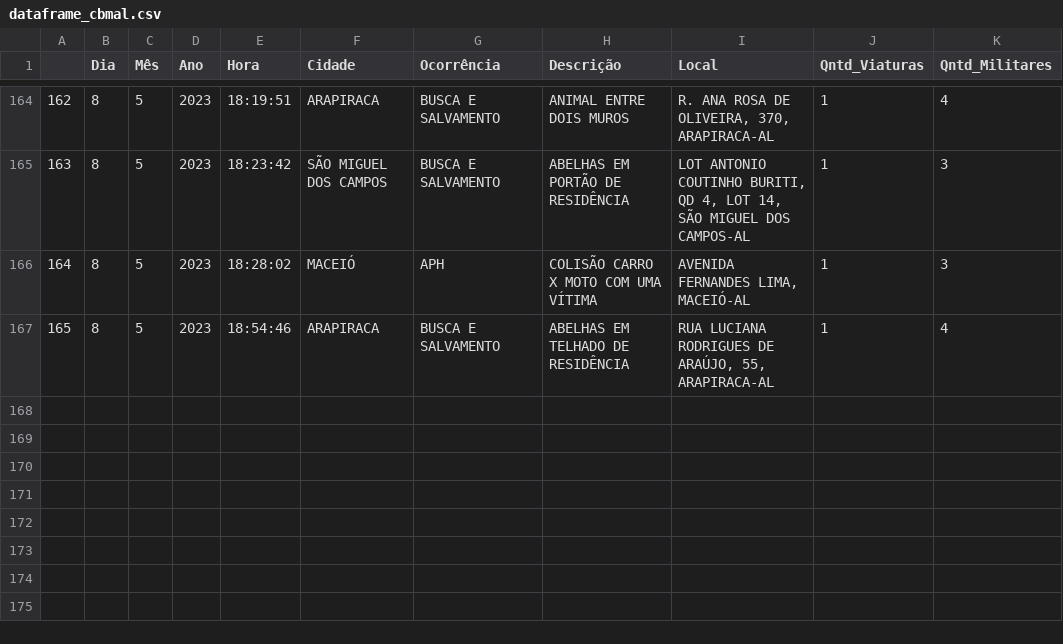
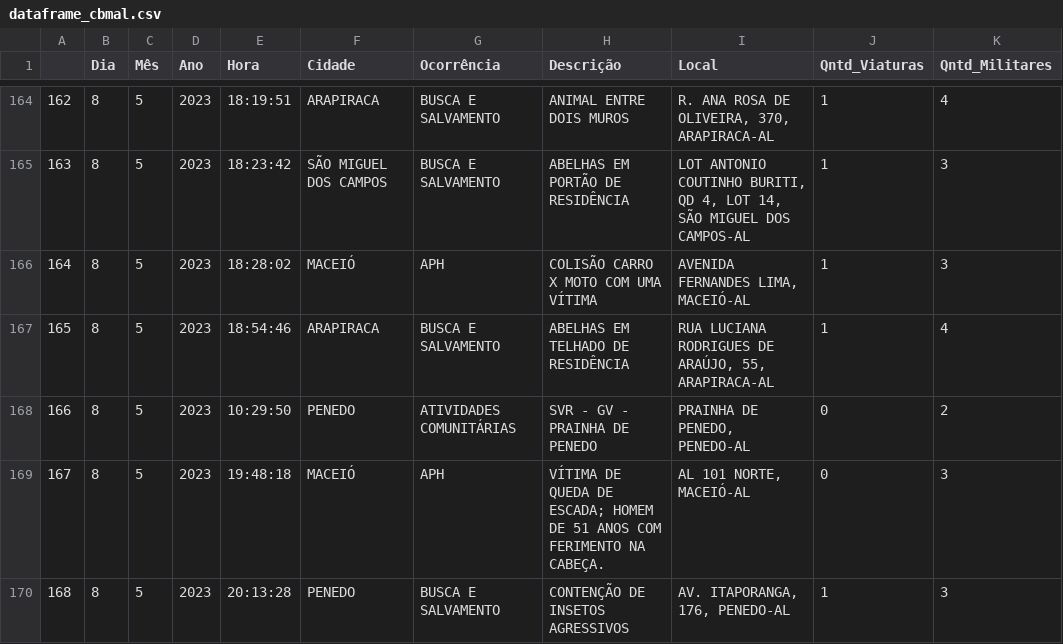
Before and after one commit to BernardoLima92/WebScrapingCBMAL, a CSV file: api/dataframe_cbmal.csv, drawn as a sheet; only a part is shown, gaps mark what is left out.

```diff
--- a/api/dataframe_cbmal.csv
+++ b/api/dataframe_cbmal.csv
@@ -167 +167,4 @@
 165,8,5,2023, 18:54:46,ARAPIRACA,BUSCA E SALVAMENTO,ABELHAS EM TELHADO  DE RESIDÊNCIA,"RUA LUCIANA RODRIGUES DE ARAÚJO, 55, ARAPIRACA-AL",1,4
+166,8,5,2023, 10:29:50,PENEDO,ATIVIDADES COMUNITÁRIAS,SVR - GV - PRAINHA DE PENEDO,"PRAINHA DE PENEDO, PENEDO-AL",0,2
+167,8,5,2023, 19:48:18,MACEIÓ,APH,VÍTIMA DE QUEDA DE ESCADA; HOMEM DE 51 ANOS COM FERIMENTO NA CABEÇA.,"AL 101 NORTE, MACEIÓ-AL",0,3
+168,8,5,2023, 20:13:28,PENEDO,BUSCA E SALVAMENTO,CONTENÇÃO DE INSETOS AGRESSIVOS,"AV. ITAPORANGA, 176, PENEDO-AL",1,3
```
